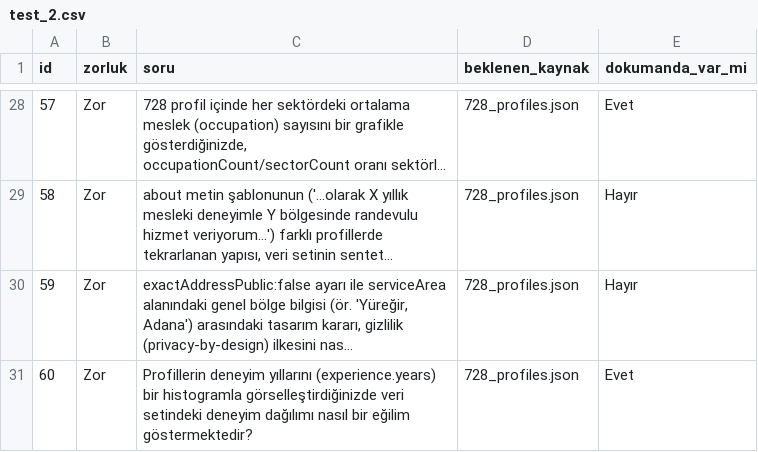
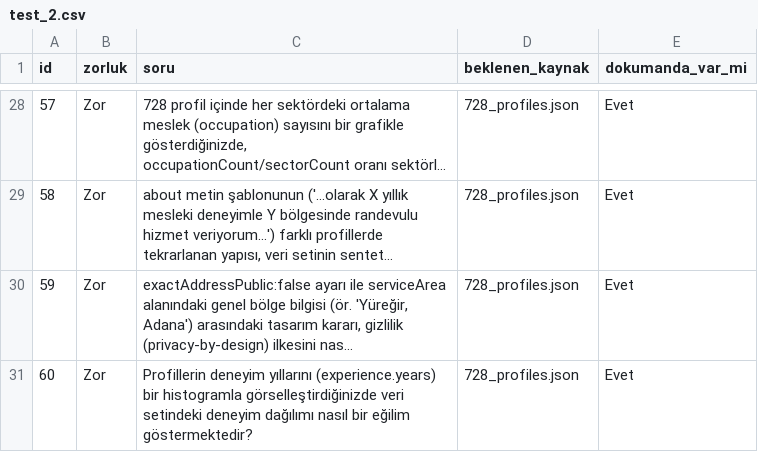
Before and after one commit to MerveSevim44/rag_intern_project, a CSV file: evaluation/datasets/test_2.csv, drawn as a sheet; only a part is shown, gaps mark what is left out; long unchanged cells end in …; the diff covers the shown part only; the diff names each change by its address in the sheet, - before the commit and + after, or states it on an @@ line.

```diff
--- a/evaluation/datasets/test_2.csv
+++ b/evaluation/datasets/test_2.csv
-E29:E30 (dokumanda_var_mi): Hayır
+E29:E30 (dokumanda_var_mi): Evet
```
Also changed, not shown: 21 edited cells elsewhere in this file, 17 other files.
